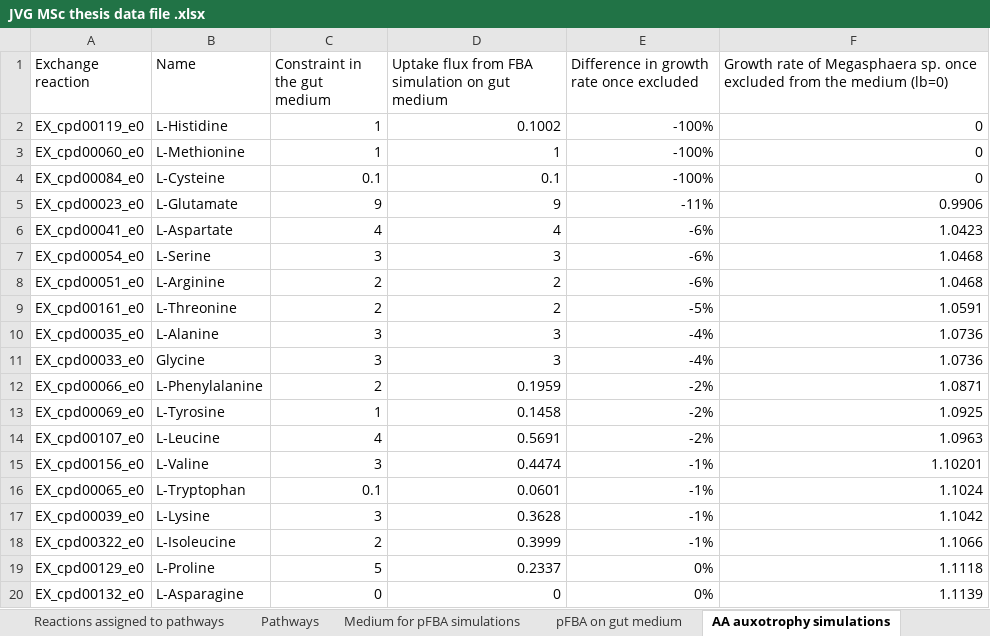
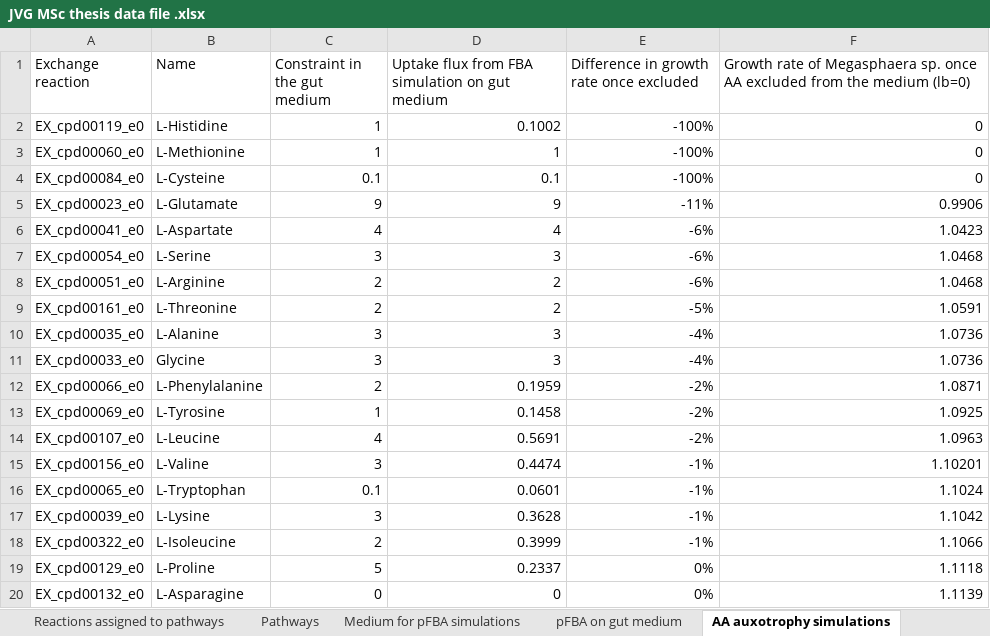
Before and after one commit to joyvgeerestein/Megasphaera-sp.---MSC-thesis-, an Excel workbook: JVG MSc thesis data file .xlsx, sheet AA auxotrophy simulations, drawn as a sheet; values as stored, in another font and other column widths than the file's, no borders; the diff names each change by its address in the sheet, - before the commit and + after, or states it on an @@ line.

```diff
--- a/JVG MSc thesis data file .xlsx (sheet AA auxotrophy simulations)
+++ b/JVG MSc thesis data file .xlsx (sheet AA auxotrophy simulations)
-F1: …sp. once excluded from…
+F1: …sp. once AA excluded from…
```
Also changed, not shown: sheet pFBA on gut medium, sheet Maximize SCFA production, sheet OptKnock, other sheet tabs.
